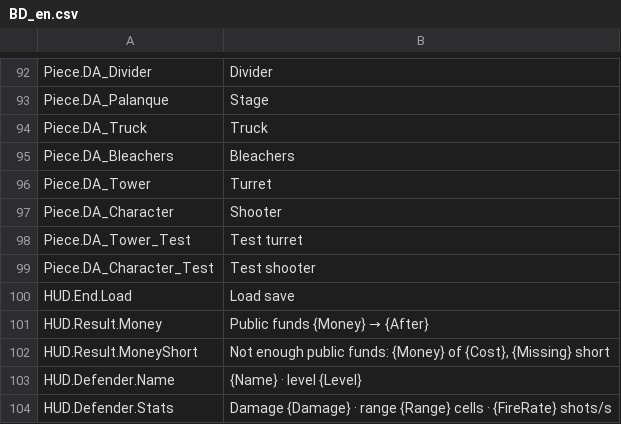
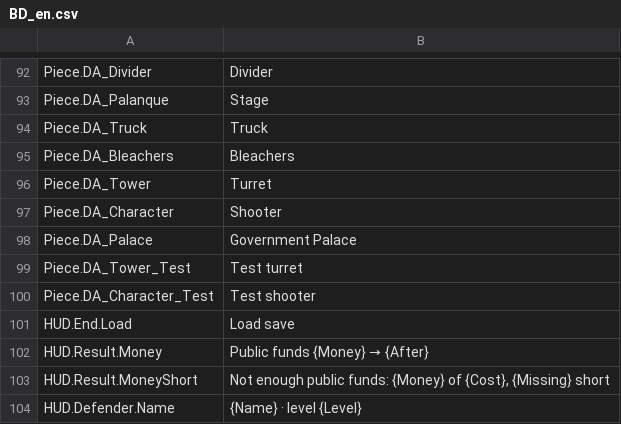
Before and after one commit to devgurila11/brazil_defense, a CSV file: Content/BD/Text/BD_en.csv, drawn as a sheet; only a part is shown, gaps mark what is left out; the shorter side is filled out with more unchanged rows.

```diff
--- a/Content/BD/Text/BD_en.csv
+++ b/Content/BD/Text/BD_en.csv
@@ -97,2 +97,3 @@
 "Piece.DA_Character","Shooter"
+"Piece.DA_Palace","Government Palace"
 "Piece.DA_Tower_Test","Test turret"
```
Also changed, not shown: Content/BD/Text/BD_pt.csv, 22 other files.
